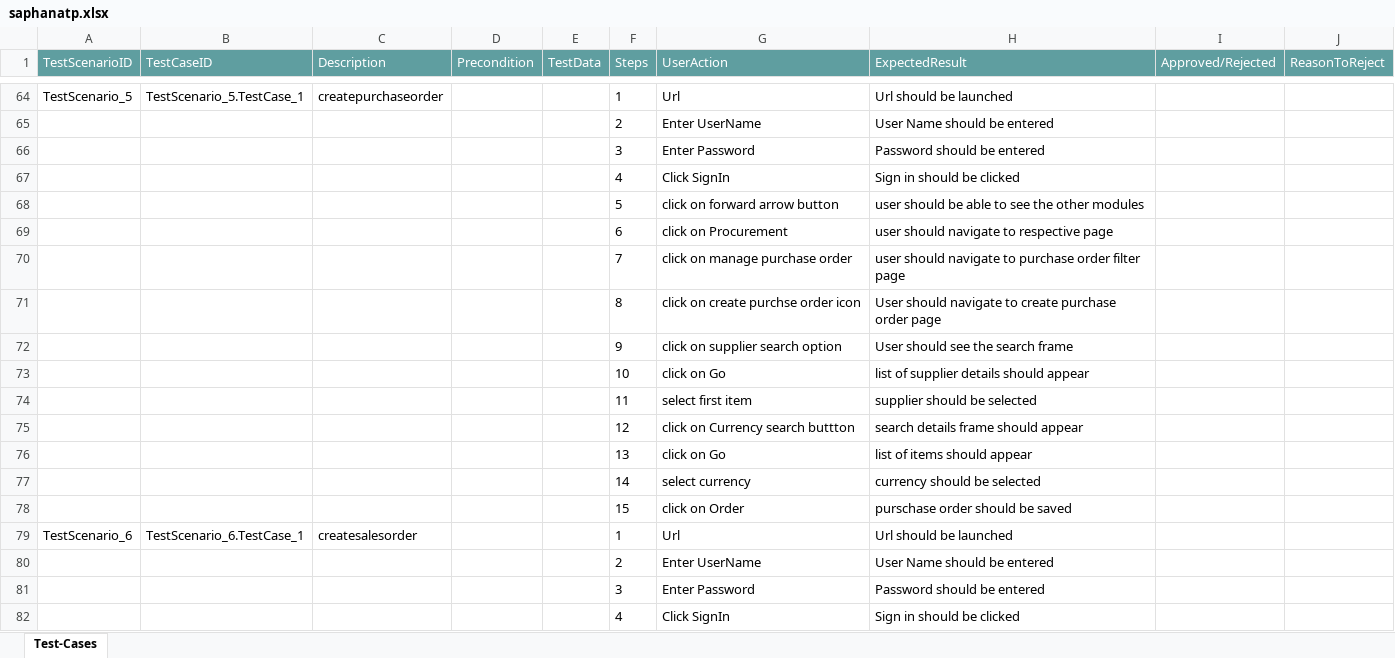
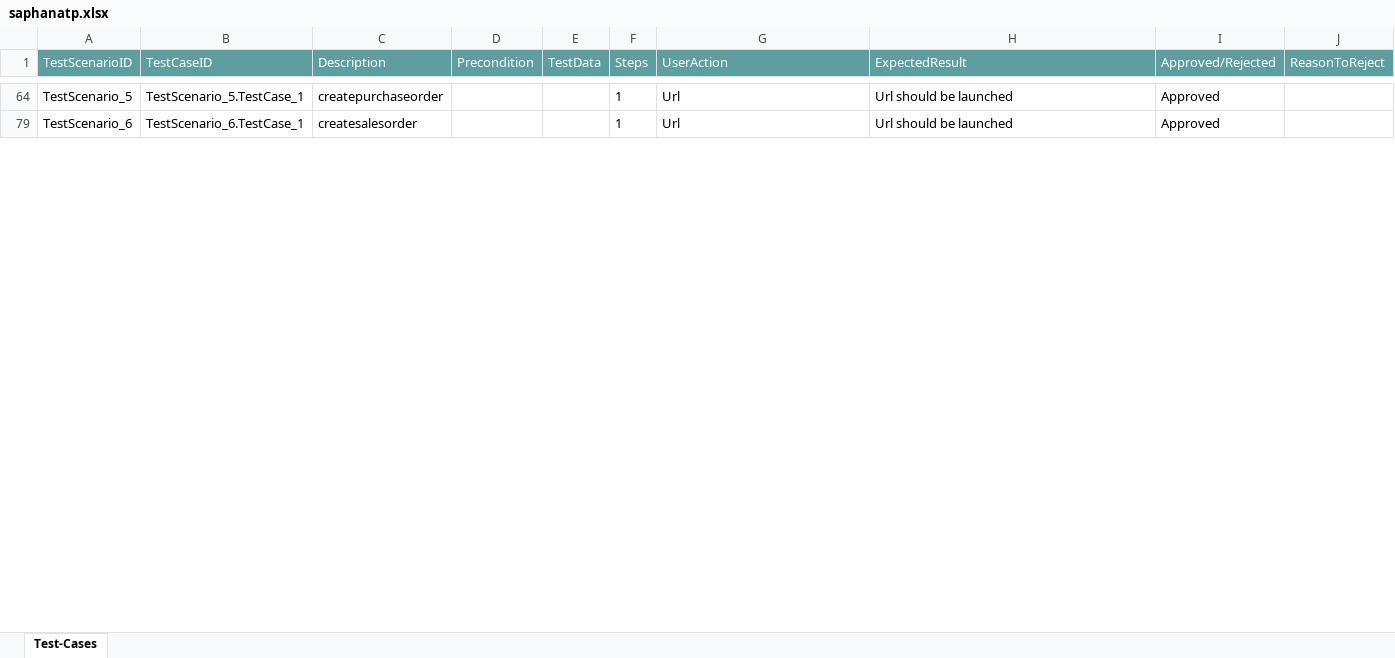
Before and after one commit to ShaikMohamedIrfan/backup1, an Excel workbook: saphanatp.xlsx, sheet Test-Cases, drawn as a sheet; only a part is shown, gaps mark what is left out; values as stored, in another font and other column widths than the file's, no borders; table styles not drawn; the diff covers the shown part only; the diff names each change by its address in the sheet, - before the commit and + after, or states it on an @@ line.

```diff
--- a/saphanatp.xlsx (sheet Test-Cases)
+++ b/saphanatp.xlsx (sheet Test-Cases)
-I64 (Approved/Rejected): (empty)
+I64 (Approved/Rejected): Approved
@@ row 65 hidden:  |  |  |  |  | 2 | Enter UserName | User Name should be entered @@
@@ row 66 hidden:  |  |  |  |  | 3 | Enter Password | Password should be entered @@
@@ row 67 hidden:  |  |  |  |  | 4 | Click SignIn | Sign in should be clicked @@
@@ row 68 hidden:  |  |  |  |  | 5 | click on forward arrow button | user should be able to see the other modules @@
@@ row 69 hidden:  |  |  |  |  | 6 | click on Procurement | user should navigate to respective page @@
@@ row 70 hidden:  |  |  |  |  | 7 | click on manage purchase order | user should navigate to purchase order filter page @@
@@ row 71 hidden:  |  |  |  |  | 8 | click on create purchse order icon | User should navigate to create purchase order page @@
@@ row 72 hidden:  |  |  |  |  | 9 | click on supplier search option | User should see the search frame @@
@@ row 73 hidden:  |  |  |  |  | 10 | click on Go | list of supplier details should appear @@
@@ row 74 hidden:  |  |  |  |  | 11 | select first item | supplier should be selected @@
@@ row 75 hidden:  |  |  |  |  | 12 | click on Currency search buttton | search details frame should appear @@
@@ row 76 hidden:  |  |  |  |  | 13 | click on Go | list of items should appear @@
@@ row 77 hidden:  |  |  |  |  | 14 | select currency | currency should be selected @@
@@ row 78 hidden:  |  |  |  |  | 15 | click on Order | purschase order should be saved @@
-I79 (Approved/Rejected): (empty)
+I79 (Approved/Rejected): Approved
@@ row 80 hidden:  |  |  |  |  | 2 | Enter UserName | User Name should be entered @@
@@ row 81 hidden:  |  |  |  |  | 3 | Enter Password | Password should be entered @@
@@ row 82 hidden:  |  |  |  |  | 4 | Click SignIn | Sign in should be clicked @@
```
Also changed, not shown: 106 hidden or unhidden rows and 11 edited cells elsewhere in this sheet.
